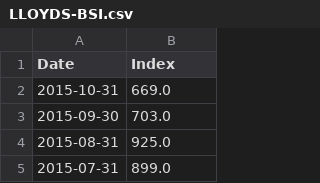
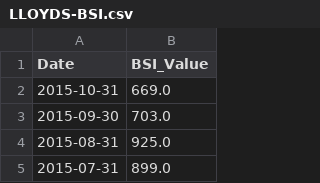
Before and after one commit to kulpa/Portfolio, a CSV file: code/data/LLOYDS-BSI.csv, drawn as a sheet; only a part is shown.

```diff
--- a/code/data/LLOYDS-BSI.csv
+++ b/code/data/LLOYDS-BSI.csv
@@ -1,2 +1,2 @@
-Date,Index
+Date,BSI_Value
 2015-10-31,669.0
```
Also changed, not shown: code/data/LLOYDS-BPI.csv, 20 other files.
